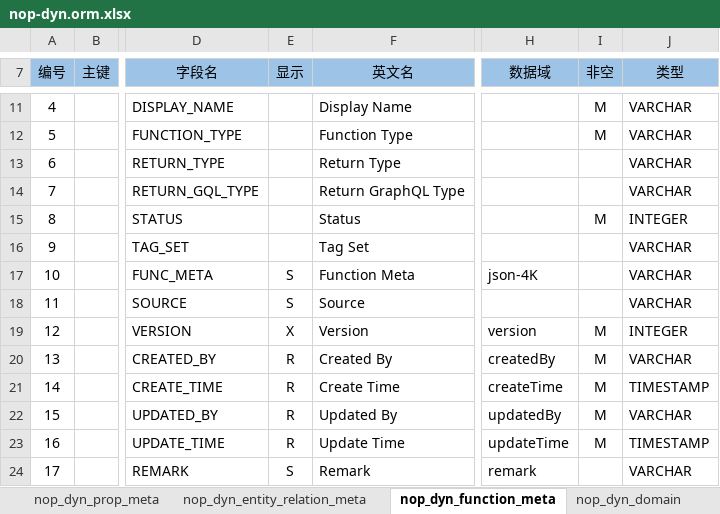
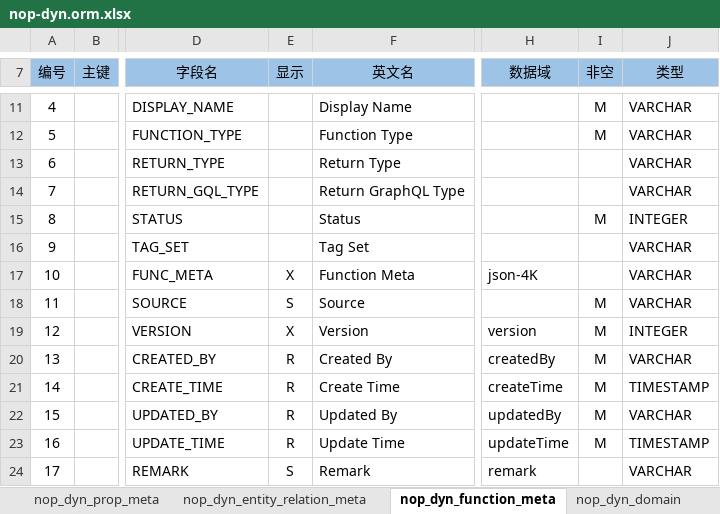
Before and after one commit to entropy-cloud/nop-entropy, an Excel workbook: nop-dyn/model/nop-dyn.orm.xlsx, sheet nop_dyn_function_meta, drawn as a sheet; only a part is shown, gaps mark what is left out; values as stored, in another font and other column widths than the file's, no borders; the diff names each change by its address in the sheet, - before the commit and + after, or states it on an @@ line.

```diff
--- a/nop-dyn/model/nop-dyn.orm.xlsx (sheet nop_dyn_function_meta)
+++ b/nop-dyn/model/nop-dyn.orm.xlsx (sheet nop_dyn_function_meta)
-E17 (显示): S
+E17 (显示): X
-I18 (非空): (empty)
+I18 (非空): M
```
Also changed, not shown: 24 other files.
